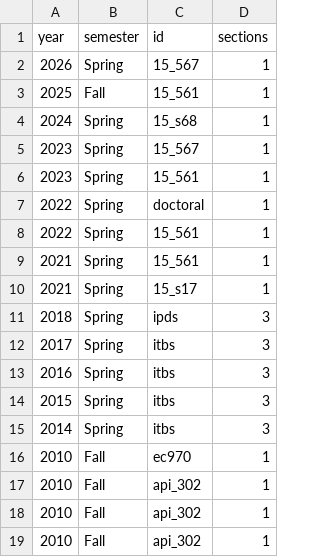
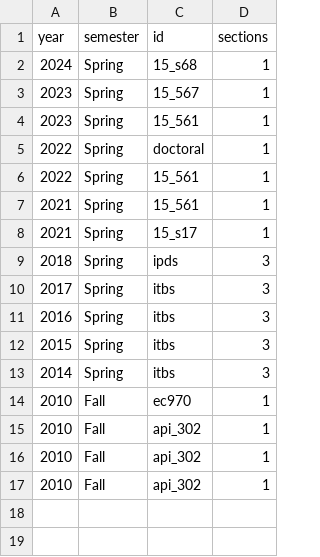
Before and after one commit to johnjosephhorton/johnjosephhorton.github.io, a CSV file: data/teaching.csv, drawn as a sheet.

Commit message:
Group teaching history by course

```diff
--- a/data/teaching.csv
+++ b/data/teaching.csv
@@ -1,4 +1,2 @@
 year,semester,id,sections
-2026,Spring,15_567,1
-2025,Fall,15_561,1
 2024,Spring,15_s68,1
```
Also changed, not shown: 5 other files.
